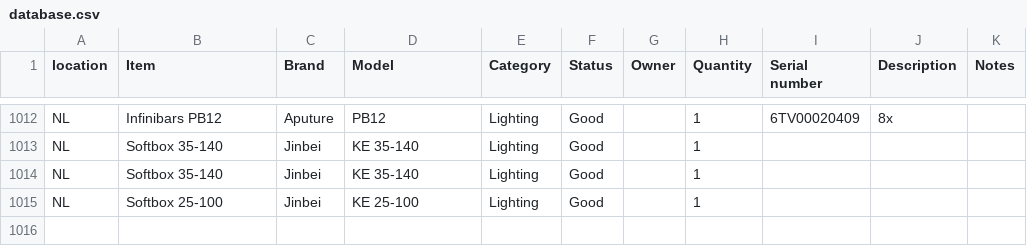
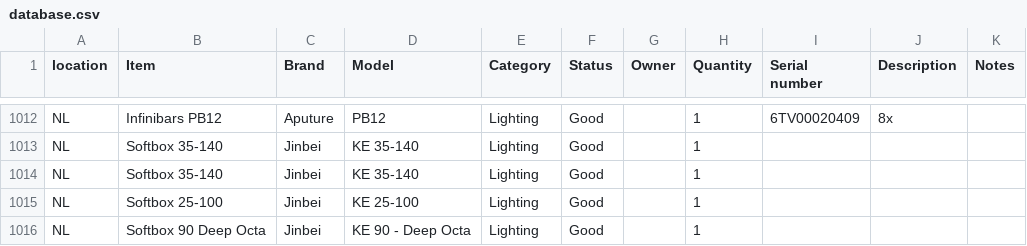
Before and after one commit to liquid-coop/Equipment_Inventory, a CSV file: database.csv, drawn as a sheet; only a part is shown, gaps mark what is left out; the diff names each change by its address in the sheet, - before the commit and + after, or states it on an @@ line.

Commit message:
Update inventory via web app

```diff
--- a/database.csv
+++ b/database.csv
+row 1016: NL | Softbox 90 Deep Octa | Jinbei | KE 90 - Deep Octa | Lighting | Good |  | 1
```
